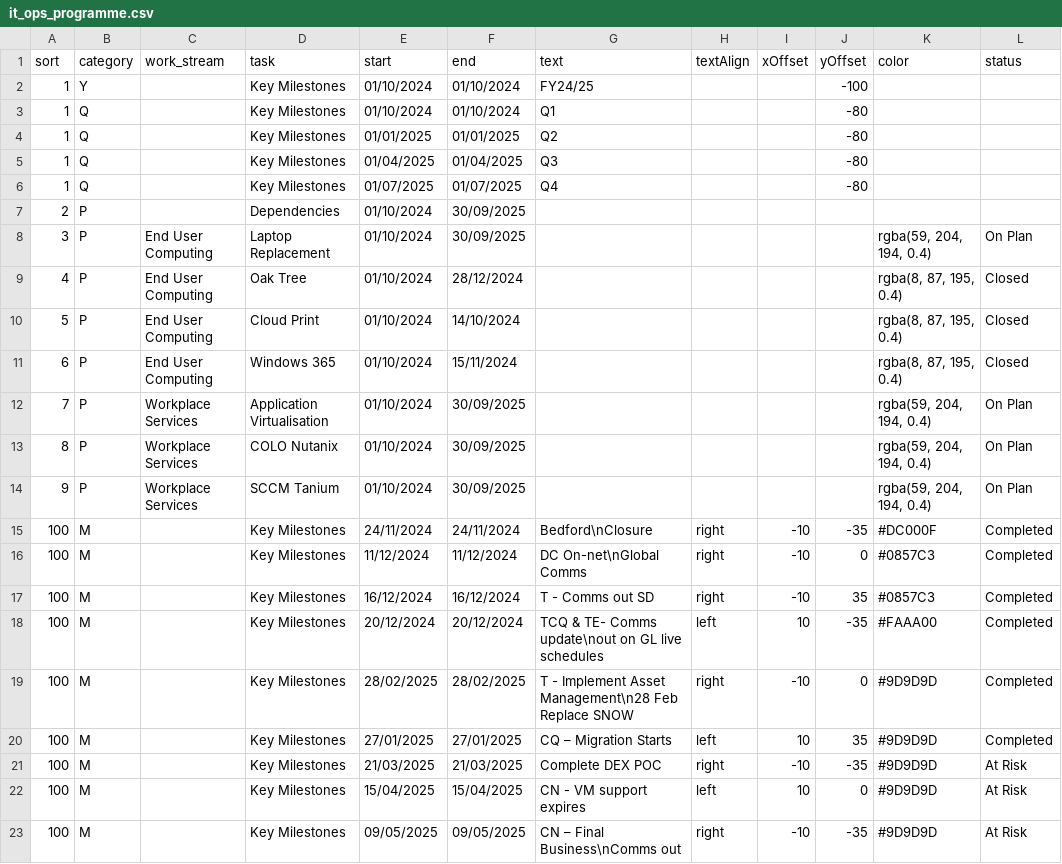
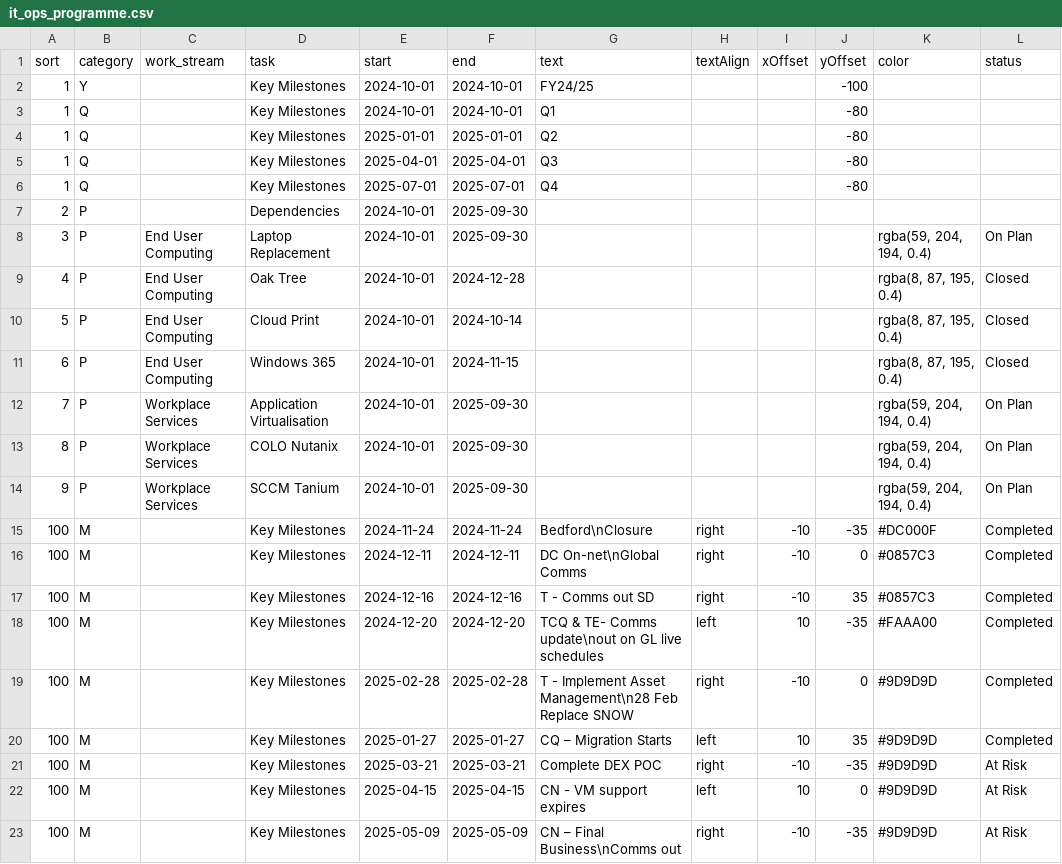
Before and after one commit to phil-richardson-hw/datasets, a CSV file: it_ops_programme.csv, drawn as a sheet; only a part is shown; the diff covers the shown part only.

Commit message:
Update it_ops_programme.csv

```diff
--- a/it_ops_programme.csv
+++ b/it_ops_programme.csv
@@ -1,23 +1,23 @@
 sort,category,work_stream,task,start,end,text,textAlign,xOffset,yOffset,color,status
-1,Y,,Key Milestones,01/10/2024,01/10/2024,FY24/25,,,-100,,
-1,Q,,Key Milestones,01/10/2024,01/10/2024,Q1,,,-80,,
-1,Q,,Key Milestones,01/01/2025,01/01/2025,Q2,,,-80,,
-1,Q,,Key Milestones,01/04/2025,01/04/2025,Q3,,,-80,,
-1,Q,,Key Milestones,01/07/2025,01/07/2025,Q4,,,-80,,
-2,P,,Dependencies,01/10/2024,30/09/2025,,,,,,
-3,P,End User Computing,Laptop Replacement,01/10/2024,30/09/2025,,,,,"rgba(59, 204, 194, 0.4)",On Plan
-4,P,End User Computing,Oak Tree,01/10/2024,28/12/2024,,,,,"rgba(8, 87, 195, 0.4)",Closed
-5,P,End User Computing,Cloud Print,01/10/2024,14/10/2024,,,,,"rgba(8, 87, 195, 0.4)",Closed
-6,P,End User Computing,Windows 365,01/10/2024,15/11/2024,,,,,"rgba(8, 87, 195, 0.4)",Closed
-7,P,Workplace Services,Application Virtualisation,01/10/2024,30/09/2025,,,,,"rgba(59, 204, 194, 0.4)",On Plan
-8,P,Workplace Services,COLO Nutanix,01/10/2024,30/09/2025,,,,,"rgba(59, 204, 194, 0.4)",On Plan
-9,P,Workplace Services,SCCM Tanium,01/10/2024,30/09/2025,,,,,"rgba(59, 204, 194, 0.4)",On Plan
-100,M,,Key Milestones,24/11/2024,24/11/2024,Bedford\nClosure,right,-10,-35,#DC000F,Completed
-100,M,,Key Milestones,11/12/2024,11/12/2024,DC On-net\nGlobal Comms,right,-10,0,#0857C3,Completed
-100,M,,Key Milestones,16/12/2024,16/12/2024,T - Comms out SD,right,-10,35,#0857C3,Completed
-100,M,,Key Milestones,20/12/2024,20/12/2024,TCQ & TE-  Comms update\nout on GL live schedules,left,10,-35,#FAAA00,Completed
-100,M,,Key Milestones,28/02/2025,28/02/2025,T - Implement Asset Management\n28 Feb Replace  SNOW ,right,-10,0,#9D9D9D,Completed
-100,M,,Key Milestones,27/01/2025,27/01/2025,CQ – Migration Starts,left,10,35,#9D9D9D,Completed
-100,M,,Key Milestones,21/03/2025,21/03/2025,Complete DEX POC,right,-10,-35,#9D9D9D,At Risk
-100,M,,Key Milestones,15/04/2025,15/04/2025,CN - VM  support expires,left,10,0,#9D9D9D,At Risk
-100,M,,Key Milestones,09/05/2025,09/05/2025,CN – Final Business\nComms out,right,-10,-35,#9D9D9D,At Risk
+1,Y,,Key Milestones,2024-10-01,2024-10-01,FY24/25,,,-100,,
+1,Q,,Key Milestones,2024-10-01,2024-10-01,Q1,,,-80,,
+1,Q,,Key Milestones,2025-01-01,2025-01-01,Q2,,,-80,,
+1,Q,,Key Milestones,2025-04-01,2025-04-01,Q3,,,-80,,
+1,Q,,Key Milestones,2025-07-01,2025-07-01,Q4,,,-80,,
+2,P,,Dependencies,2024-10-01,2025-09-30,,,,,,
+3,P,End User Computing,Laptop Replacement,2024-10-01,2025-09-30,,,,,"rgba(59, 204, 194, 0.4)",On Plan
+4,P,End User Computing,Oak Tree,2024-10-01,2024-12-28,,,,,"rgba(8, 87, 195, 0.4)",Closed
+5,P,End User Computing,Cloud Print,2024-10-01,2024-10-14,,,,,"rgba(8, 87, 195, 0.4)",Closed
+6,P,End User Computing,Windows 365,2024-10-01,2024-11-15,,,,,"rgba(8, 87, 195, 0.4)",Closed
+7,P,Workplace Services,Application Virtualisation,2024-10-01,2025-09-30,,,,,"rgba(59, 204, 194, 0.4)",On Plan
+8,P,Workplace Services,COLO Nutanix,2024-10-01,2025-09-30,,,,,"rgba(59, 204, 194, 0.4)",On Plan
+9,P,Workplace Services,SCCM Tanium,2024-10-01,2025-09-30,,,,,"rgba(59, 204, 194, 0.4)",On Plan
+100,M,,Key Milestones,2024-11-24,2024-11-24,Bedford\nClosure,right,-10,-35,#DC000F,Completed
+100,M,,Key Milestones,2024-12-11,2024-12-11,DC On-net\nGlobal Comms,right,-10,0,#0857C3,Completed
+100,M,,Key Milestones,2024-12-16,2024-12-16,T - Comms out SD,right,-10,35,#0857C3,Completed
+100,M,,Key Milestones,2024-12-20,2024-12-20,TCQ & TE-  Comms update\nout on GL live schedules,left,10,-35,#FAAA00,Completed
+100,M,,Key Milestones,2025-02-28,2025-02-28,T - Implement Asset Management\n28 Feb Replace  SNOW ,right,-10,0,#9D9D9D,Completed
+100,M,,Key Milestones,2025-01-27,2025-01-27,CQ – Migration Starts,left,10,35,#9D9D9D,Completed
+100,M,,Key Milestones,2025-03-21,2025-03-21,Complete DEX POC,right,-10,-35,#9D9D9D,At Risk
+100,M,,Key Milestones,2025-04-15,2025-04-15,CN - VM  support expires,left,10,0,#9D9D9D,At Risk
+100,M,,Key Milestones,2025-05-09,2025-05-09,CN – Final Business\nComms out,right,-10,-35,#9D9D9D,At Risk
```
Also changed, not shown: 6 edited cells elsewhere in this file.
